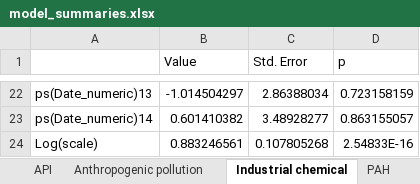
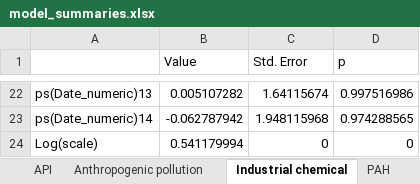
Before and after one commit to barbora-sobolova/wildlife_pollution_analysis, an Excel workbook: tables/model_summaries.xlsx, sheet Industrial chemical, drawn as a sheet; only a part is shown, gaps mark what is left out; values as stored, in another font and other column widths than the file's, no borders; the diff covers the shown part only; the diff names each change by its address in the sheet, - before the commit and + after, or states it on an @@ line.

```diff
--- a/tables/model_summaries.xlsx (sheet Industrial chemical)
+++ b/tables/model_summaries.xlsx (sheet Industrial chemical)
-B22 (Value): -1.014504297
+B22 (Value): 0.005107282
-C22 (Std. Error): 2.86388034
+C22 (Std. Error): 1.64115674
-D22 (p): 0.723158159
+D22 (p): 0.997516986
-B23 (Value): 0.601410382
+B23 (Value): -0.062787942
-C23 (Std. Error): 3.48928277
+C23 (Std. Error): 1.948115968
-D23 (p): 0.863155057
+D23 (p): 0.974288565
-B24 (Value): 0.883246561
+B24 (Value): 0.541179994
-C24 (Std. Error): 0.107805268
+C24 (Std. Error): 0
-D24 (p): 2.54833E-16
+D24 (p): 0
```
Also changed, not shown: 60 edited cells elsewhere in this sheet, sheet API, sheet Pesticide, sheet Anthropogenic pollution, 8 other files.
